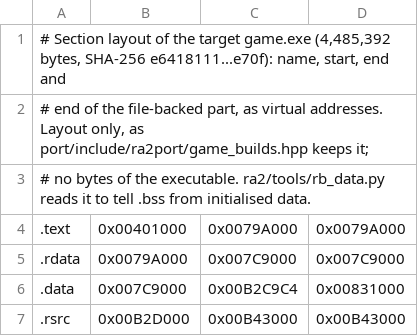
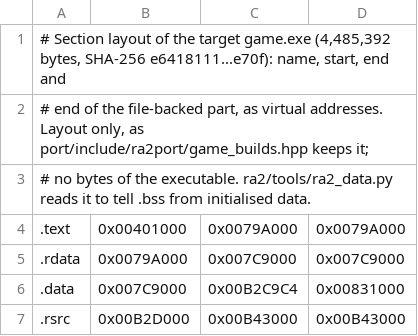
Before and after one commit to meastes/redalert2-modern, a TSV file: ra2/data/target_sections.tsv, drawn as a sheet.

```diff
--- a/ra2/data/target_sections.tsv
+++ b/ra2/data/target_sections.tsv
@@ -2,3 +2,3 @@
 # end of the file-backed part, as virtual addresses. Layout only, as port/include/ra2port/game_builds.hpp keeps it;
-# no bytes of the executable. ra2/tools/rb_data.py reads it to tell .bss from initialised data.
+# no bytes of the executable. ra2/tools/ra2_data.py reads it to tell .bss from initialised data.
 .text	0x00401000	0x0079A000	0x0079A000
```
Also changed, not shown: ra2/data/overlay_candidates.csv, 38 other files.
